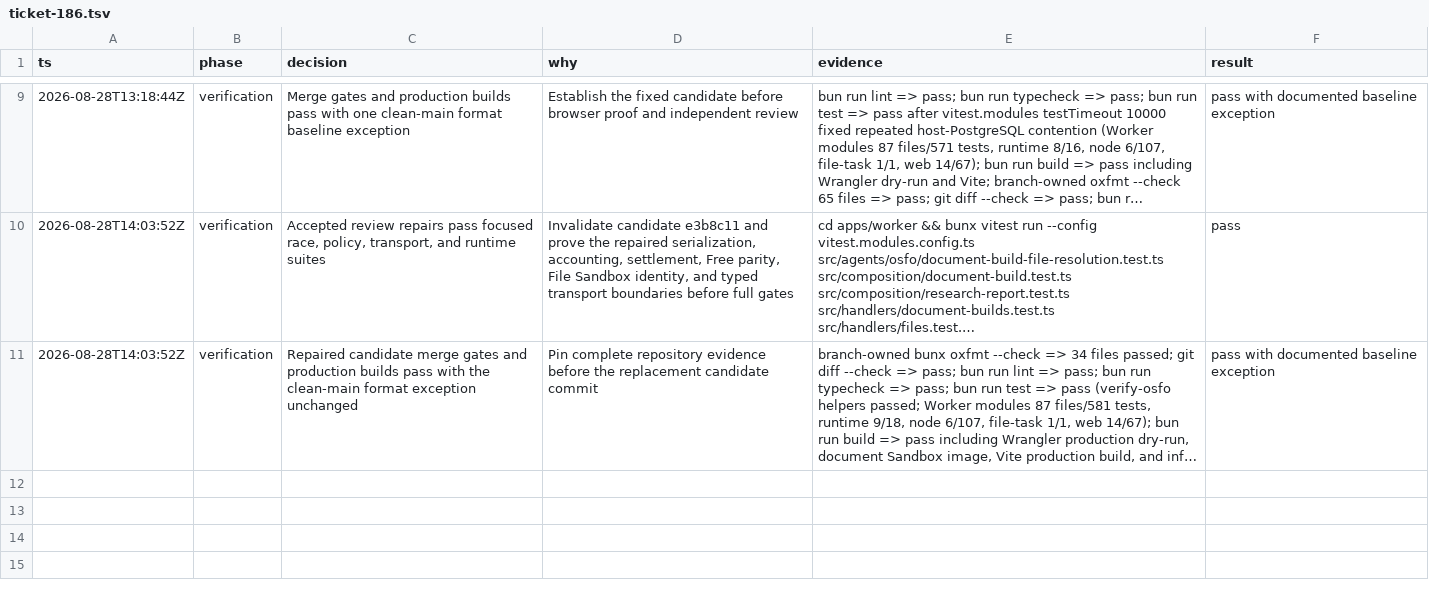
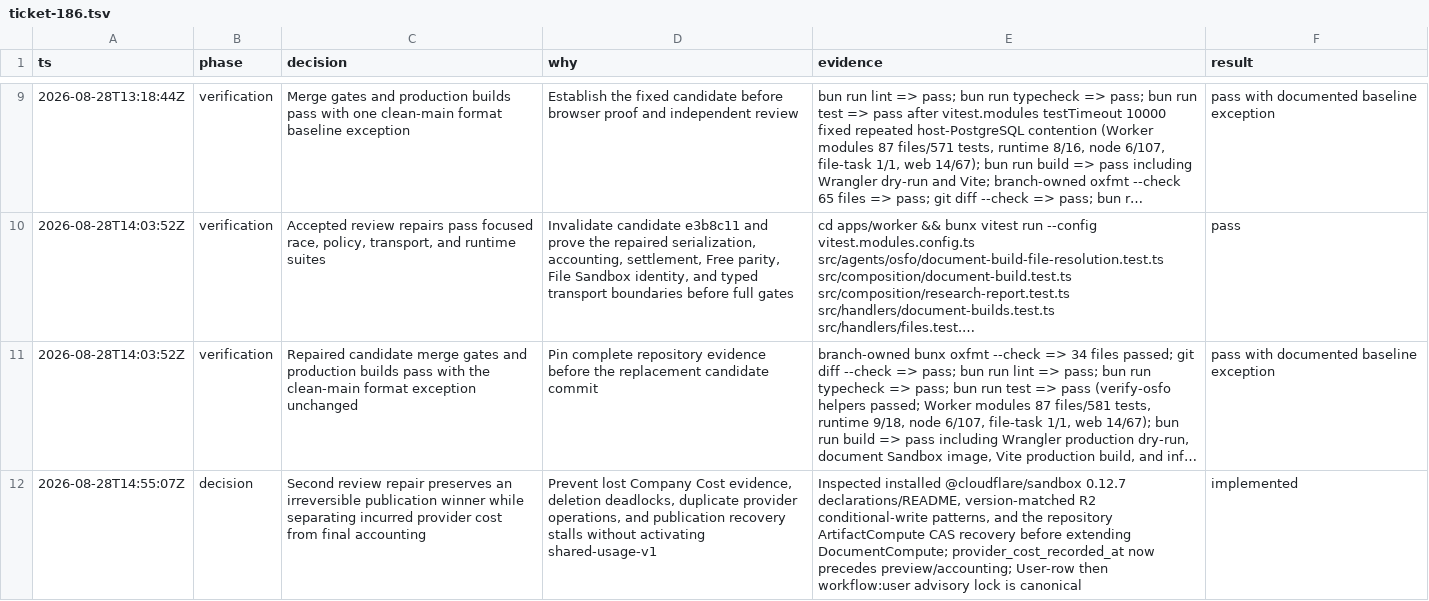
Before and after one commit to heyimcarlos/osfo, a TSV file: .audit/ticket-186.tsv, drawn as a sheet; only a part is shown, gaps mark what is left out; long unchanged cells end in …; the diff covers the shown part only; the diff names each change by its address in the sheet, - before the commit and + after, or states it on an @@ line.

Commit message:
fix document build recovery invariants

```diff
--- a/.audit/ticket-186.tsv
+++ b/.audit/ticket-186.tsv
+row 12: 2026-08-28T14:55:07Z | decision | Second review repair preserves an irreversible publication winner while separating incurred provider cost from final accounting | Prevent lost Company Cost evidence, deletion deadlocks, duplicate provider operations, and publication recovery stalls without activating shared-usage-v1 | Inspected installed @cloudflare/sandbox 0.12.7 declarations/README, version-matched R2 conditional-write patterns, and the repository ArtifactCompute CAS recovery before extending DocumentCompute; provider_cost_recorded_at now precedes preview/accounting; User-row then workflow:user advisory lock is canonical | implemented
```
Also changed, not shown: 2 added rows elsewhere in this file, 25 other files.
